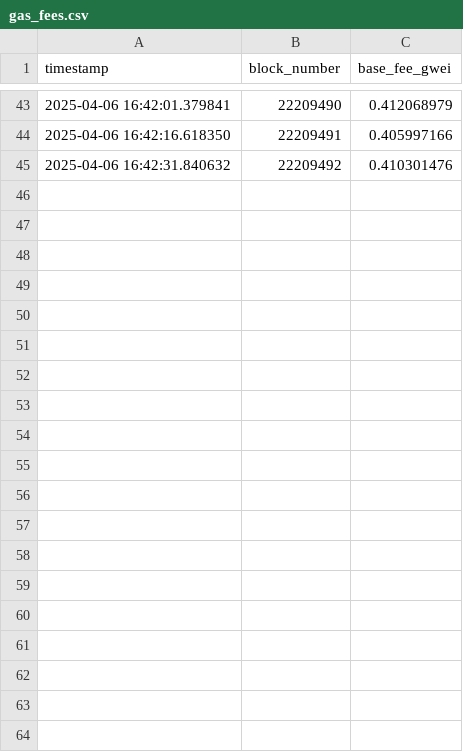
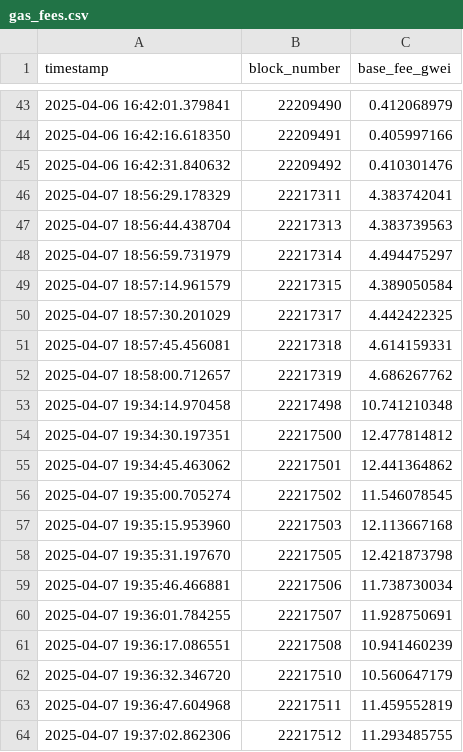
Before and after one commit to srujan911/gas-fee-predictor, a CSV file: data/gas_fees.csv, drawn as a sheet; only a part is shown, gaps mark what is left out; the diff covers the shown part only.

Commit message:
clean data

```diff
--- a/data/gas_fees.csv
+++ b/data/gas_fees.csv
@@ -45 +45,20 @@ timestamp,block_number,base_fee_gwei
 2025-04-06 16:42:31.840632,22209492,0.410301476
+2025-04-07 18:56:29.178329,22217311,4.383742041
+2025-04-07 18:56:44.438704,22217313,4.383739563
+2025-04-07 18:56:59.731979,22217314,4.494475297
+2025-04-07 18:57:14.961579,22217315,4.389050584
+2025-04-07 18:57:30.201029,22217317,4.442422325
+2025-04-07 18:57:45.456081,22217318,4.614159331
+2025-04-07 18:58:00.712657,22217319,4.686267762
+2025-04-07 19:34:14.970458,22217498,10.741210348
+2025-04-07 19:34:30.197351,22217500,12.477814812
+2025-04-07 19:34:45.463062,22217501,12.441364862
+2025-04-07 19:35:00.705274,22217502,11.546078545
+2025-04-07 19:35:15.953960,22217503,12.113667168
+2025-04-07 19:35:31.197670,22217505,12.421873798
+2025-04-07 19:35:46.466881,22217506,11.738730034
+2025-04-07 19:36:01.784255,22217507,11.928750691
+2025-04-07 19:36:17.086551,22217508,10.941460239
+2025-04-07 19:36:32.346720,22217510,10.560647179
+2025-04-07 19:36:47.604968,22217511,11.459552819
+2025-04-07 19:37:02.862306,22217512,11.293485755
```
Also changed, not shown: 15 added rows elsewhere in this file, 8 other files.
